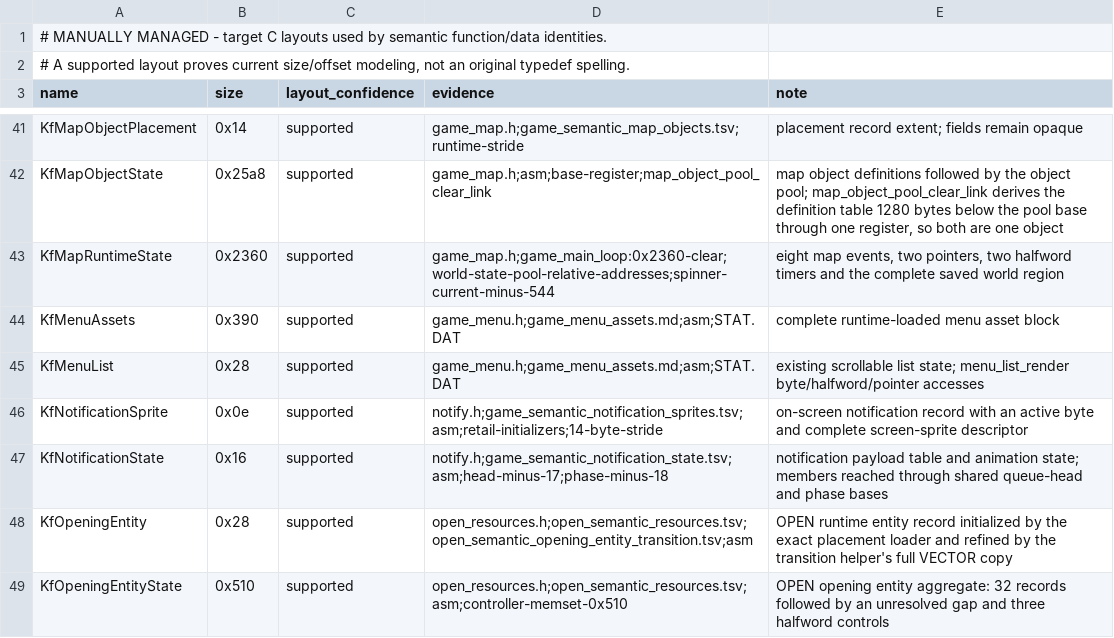
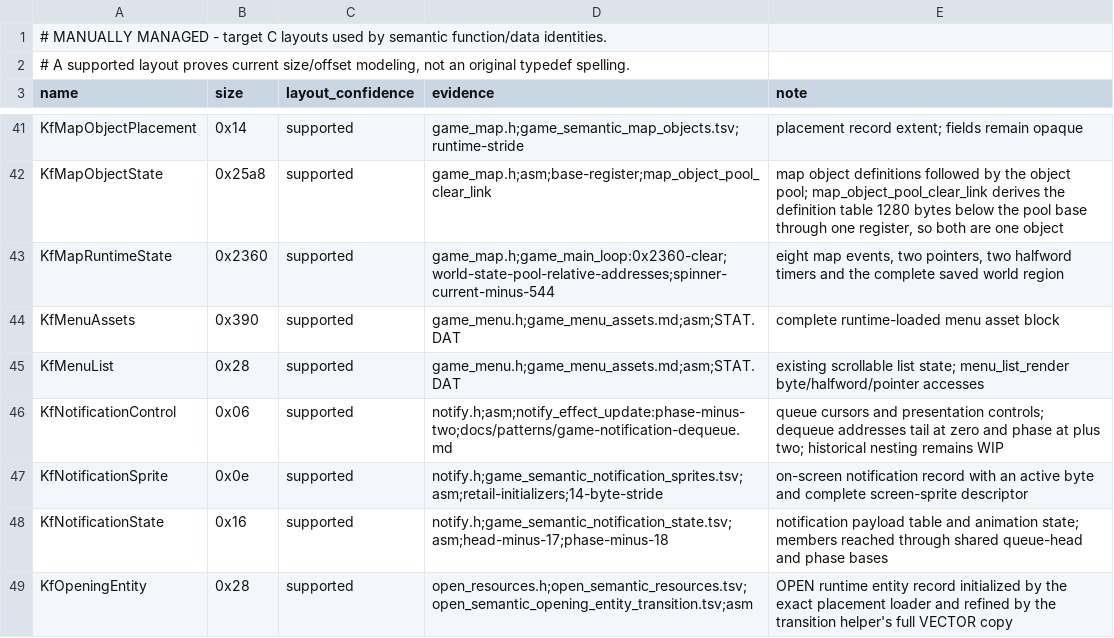
Before and after one commit to sushi-shi/kings-field-decomp, a TSV file: config/retail/structures.tsv, drawn as a sheet; only a part is shown, gaps mark what is left out; the shorter side is filled out with more unchanged rows; the diff names each change by its address in the sheet, - before the commit and + after, or states it on an @@ line.

Commit message:
match: refine GAME notification dequeue control ownership

```diff
--- a/config/retail/structures.tsv
+++ b/config/retail/structures.tsv
+row 46: KfNotificationControl | 0x06 | supported | notify.h;asm;notify_effect_update:phase-minus-two;docs/patterns/game-notification-dequeue.md | queue cursors and presentation controls; dequeue addresses tail at zero and phase at plus two; historical nesting remains WIP
```
Also changed, not shown: config/retail/structure_fields.tsv, 11 other files.
